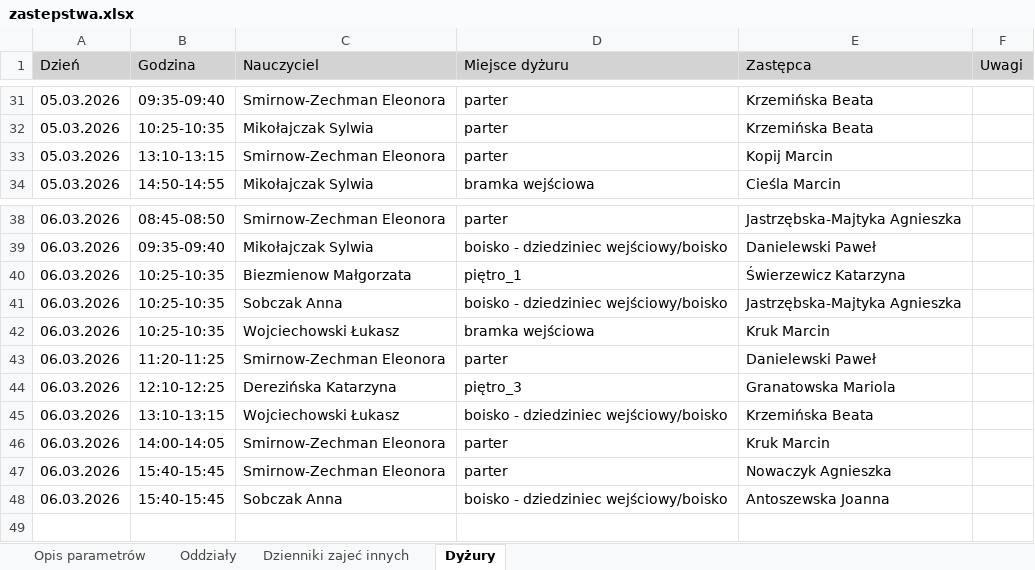
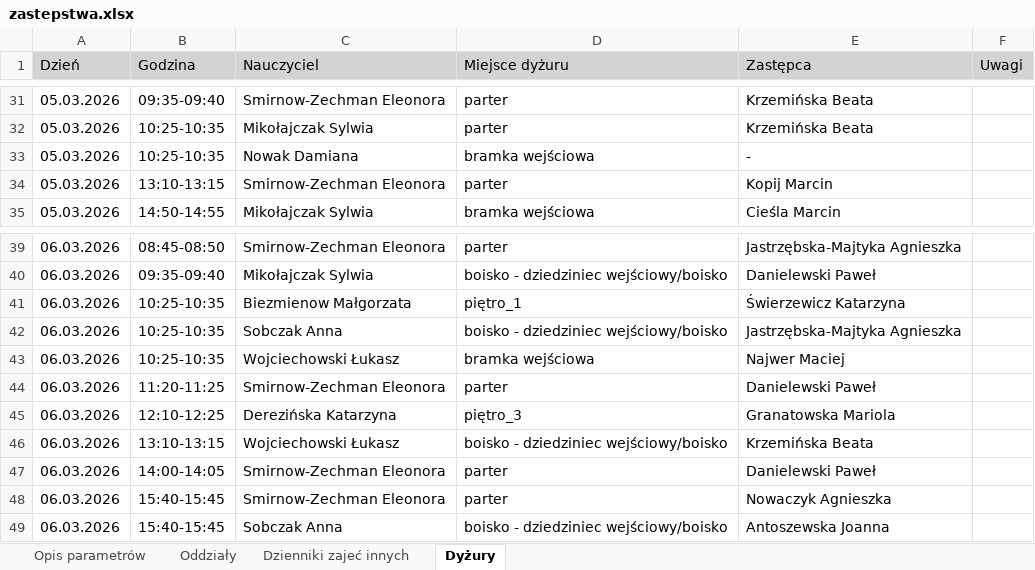
Before and after one commit to adeodatus11/zastepstwa, an Excel workbook: zastepstwa.xlsx, sheet Dyżury, drawn as a sheet; only a part is shown, gaps mark what is left out; values as stored, in another font and other column widths than the file's, no borders; addresses are those after the commit; the diff names each change by its address in the sheet, - before the commit and + after, or states it on an @@ line.

```diff
--- a/zastepstwa.xlsx (sheet Dyżury)
+++ b/zastepstwa.xlsx (sheet Dyżury)
+row 33: 05.03.2026 | 10:25-10:35 | Nowak Damiana | bramka wejściowa | -
-E43 (Zastępca): Kruk Marcin
+E43 (Zastępca): Najwer Maciej
-E47 (Zastępca): Kruk Marcin
+E47 (Zastępca): Danielewski Paweł
```
Also changed, not shown: sheet Oddziały, sheet Dzienniki zajeć innych.
